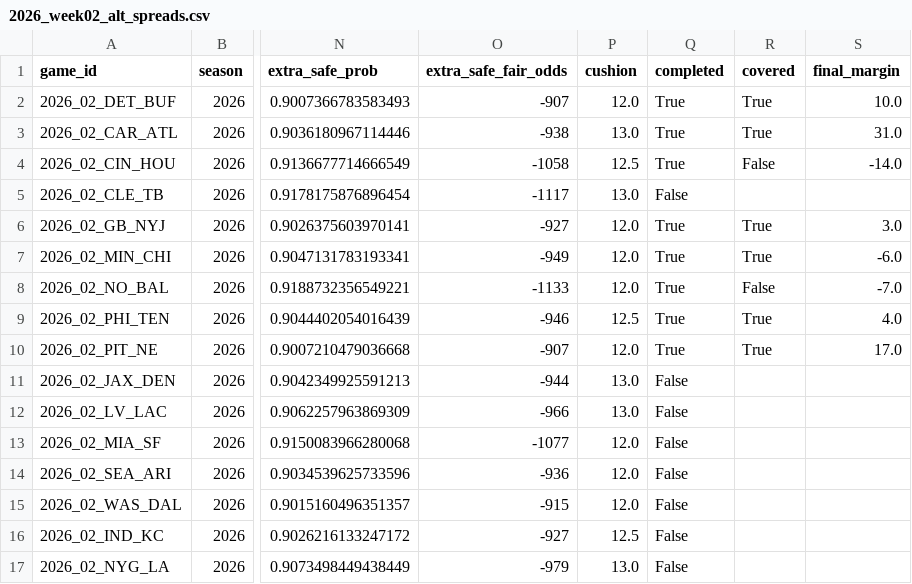
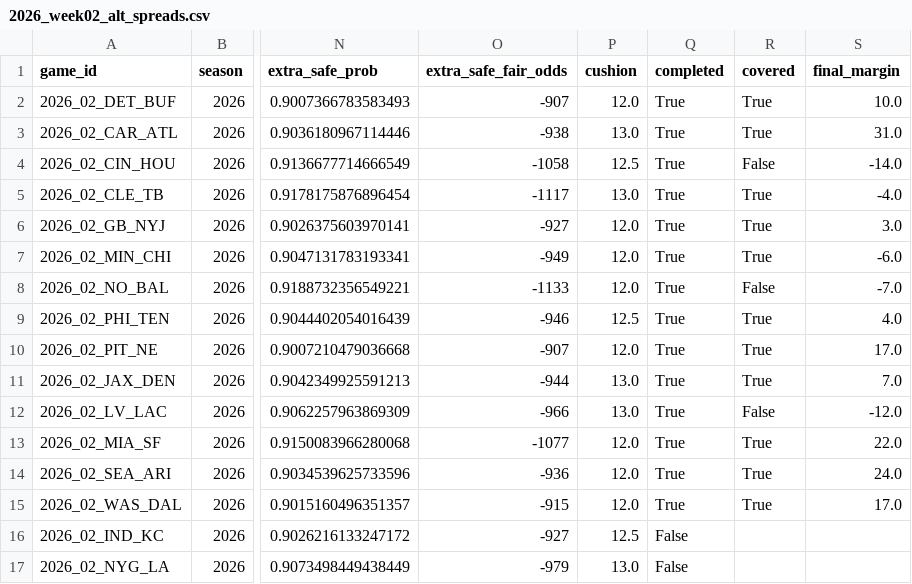
Before and after one commit to elanmuniz/NFL-predictor-site, a CSV file: data/2026_week02_alt_spreads.csv, drawn as a sheet; only a part is shown, gaps mark what is left out; the diff names each change by its address in the sheet, - before the commit and + after, or states it on an @@ line.

```diff
--- a/data/2026_week02_alt_spreads.csv
+++ b/data/2026_week02_alt_spreads.csv
-Q5 (completed): False
+Q5 (completed): True
-R5 (covered): (empty)
+R5 (covered): True
-S5 (final_margin): (empty)
+S5 (final_margin): -4.0
-Q11:Q15 (completed): False
+Q11:Q15 (completed): True
-R11 (covered): (empty)
+R11 (covered): True
-S11 (final_margin): (empty)
+S11 (final_margin): 7.0
-R12 (covered): (empty)
+R12 (covered): False
-S12 (final_margin): (empty)
+S12 (final_margin): -12.0
-R13:R15 (covered): (empty)
+R13:R15 (covered): True
-S13 (final_margin): (empty)
+S13 (final_margin): 22.0
-S14 (final_margin): (empty)
+S14 (final_margin): 24.0
-S15 (final_margin): (empty)
+S15 (final_margin): 17.0
```
Also changed, not shown: data/2026_week02.csv, data/2026_week02_fantasy.csv, 8 other files.
